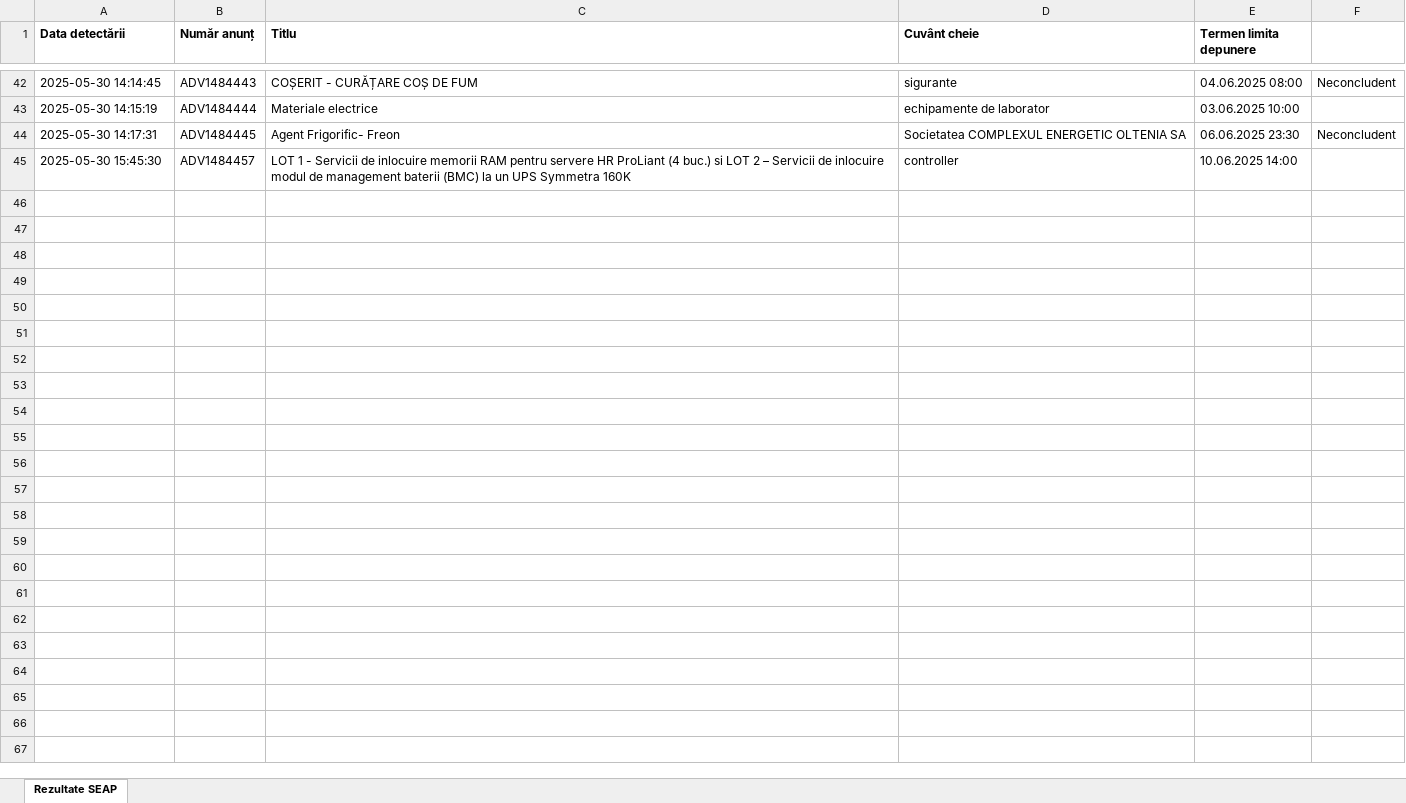
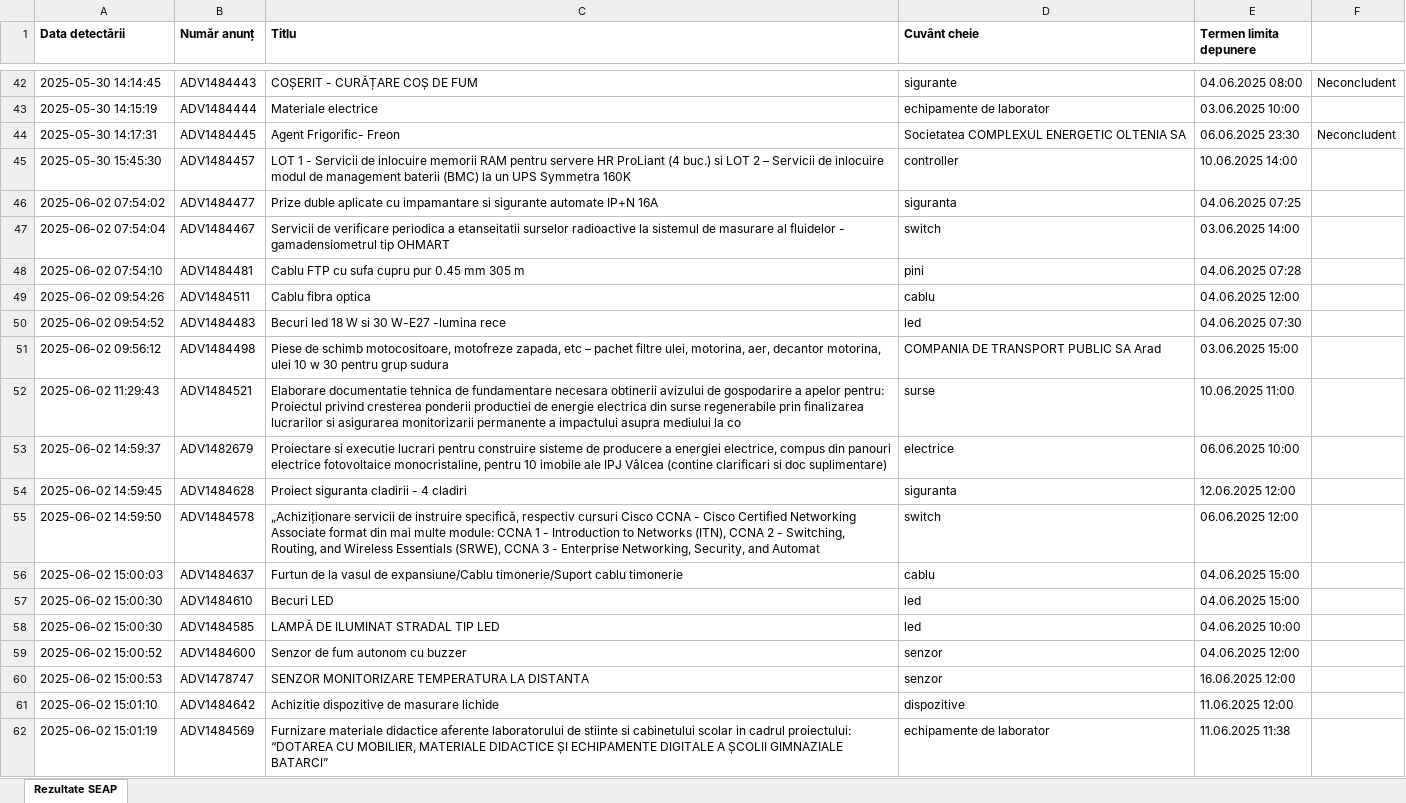
Before and after one commit to dumikx/seapmonitor, an Excel workbook: seap_results.xlsx, sheet Rezultate SEAP, drawn as a sheet; only a part is shown, gaps mark what is left out; values as stored, in another font and other column widths than the file's, no borders; the diff names each change by its address in the sheet, - before the commit and + after, or states it on an @@ line.

```diff
--- a/seap_results.xlsx (sheet Rezultate SEAP)
+++ b/seap_results.xlsx (sheet Rezultate SEAP)
+row 46: 2025-06-02 07:54:02 | ADV1484477 | Prize duble aplicate cu impamantare si sigurante automate IP+N 16A | siguranta | 04.06.2025 07:25
+row 47: 2025-06-02 07:54:04 | ADV1484467 | Servicii de verificare periodica a etanseitatii surselor radioactive la sistemul de masurare al fluidelor - gamadensiometrul tip OHMART | switch | 03.06.2025 14:00
+row 48: 2025-06-02 07:54:10 | ADV1484481 | Cablu FTP cu sufa cupru pur 0.45 mm 305 m | pini | 04.06.2025 07:28
+row 49: 2025-06-02 09:54:26 | ADV1484511 | Cablu fibra optica | cablu | 04.06.2025 12:00
+row 50: 2025-06-02 09:54:52 | ADV1484483 | Becuri led 18 W si 30 W-E27 -lumina rece | led | 04.06.2025 07:30
+row 51: 2025-06-02 09:56:12 | ADV1484498 | Piese de schimb motocositoare, motofreze zapada, etc – pachet filtre ulei, motorina, aer, decantor motorina, ulei 10 w 30 pentru grup sudura | COMPANIA DE TRANSPORT PUBLIC SA Arad | 03.06.2025 15:00
+row 52: 2025-06-02 11:29:43 | ADV1484521 | Elaborare documentatie tehnica de fundamentare necesara obtinerii avizului de gospodarire a apelor pentru: Proiectul privind cresterea ponderii productiei de energie electrica din surse regenerabile prin finalizarea lucrarilor si asigurarea monitorizarii permanente a impactului asupra mediului la co | surse | 10.06.2025 11:00
+row 53: 2025-06-02 14:59:37 | ADV1482679 | Proiectare si executie lucrari pentru construire sisteme de producere a energiei electrice, compus din panouri electrice fotovoltaice monocristaline, pentru 10 imobile ale IPJ Vâlcea (contine clarificari si doc suplimentare) | electrice | 06.06.2025 10:00
+row 54: 2025-06-02 14:59:45 | ADV1484628 | Proiect siguranta cladirii - 4 cladiri | siguranta | 12.06.2025 12:00
+row 55: 2025-06-02 14:59:50 | ADV1484578 | „Achiziționare servicii de instruire specifică, respectiv cursuri Cisco CCNA - Cisco Certified Networking Associate format din mai multe module: CCNA 1 - Introduction to Networks (ITN), CCNA 2 - Switching, Routing, and Wireless Essentials (SRWE), CCNA 3 - Enterprise Networking, Security, and Automat | switch | 06.06.2025 12:00
+row 56: 2025-06-02 15:00:03 | ADV1484637 | Furtun de la vasul de expansiune/Cablu timonerie/Suport cablu timonerie | cablu | 04.06.2025 15:00
+row 57: 2025-06-02 15:00:30 | ADV1484610 | Becuri LED | led | 04.06.2025 15:00
+row 58: 2025-06-02 15:00:30 | ADV1484585 | LAMPĂ DE ILUMINAT STRADAL TIP LED | led | 04.06.2025 10:00
+row 59: 2025-06-02 15:00:52 | ADV1484600 | Senzor de fum autonom cu buzzer | senzor | 04.06.2025 12:00
+row 60: 2025-06-02 15:00:53 | ADV1478747 | SENZOR MONITORIZARE TEMPERATURA LA DISTANTA | senzor | 16.06.2025 12:00
+row 61: 2025-06-02 15:01:10 | ADV1484642 | Achizitie dispozitive de masurare lichide | dispozitive | 11.06.2025 12:00
+row 62: 2025-06-02 15:01:19 | ADV1484569 | Furnizare materiale didactice aferente laboratorului de stiinte si cabinetului scolar in cadrul proiectului: “DOTAREA CU MOBILIER, MATERIALE DIDACTICE ȘI ECHIPAMENTE DIGITALE A ȘCOLII GIMNAZIALE BATARCI” | echipamente de laborator | 11.06.2025 11:38
```
Also changed, not shown: 4 other files.
